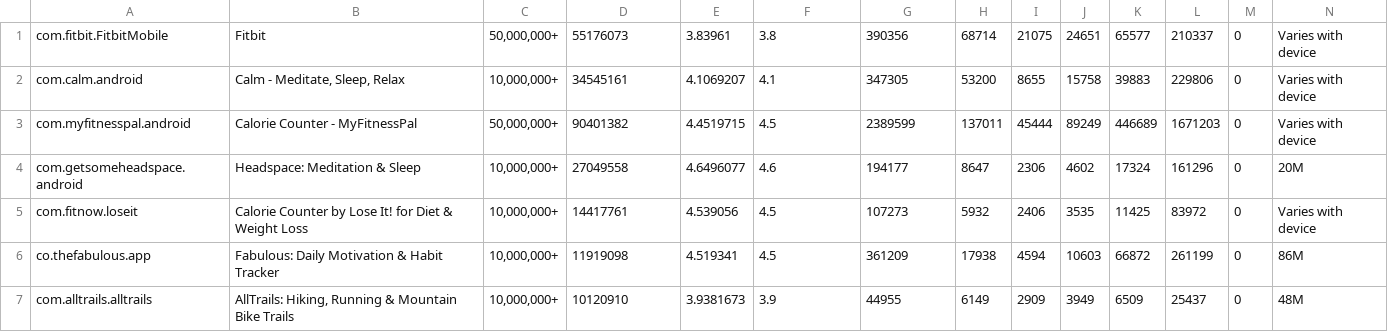
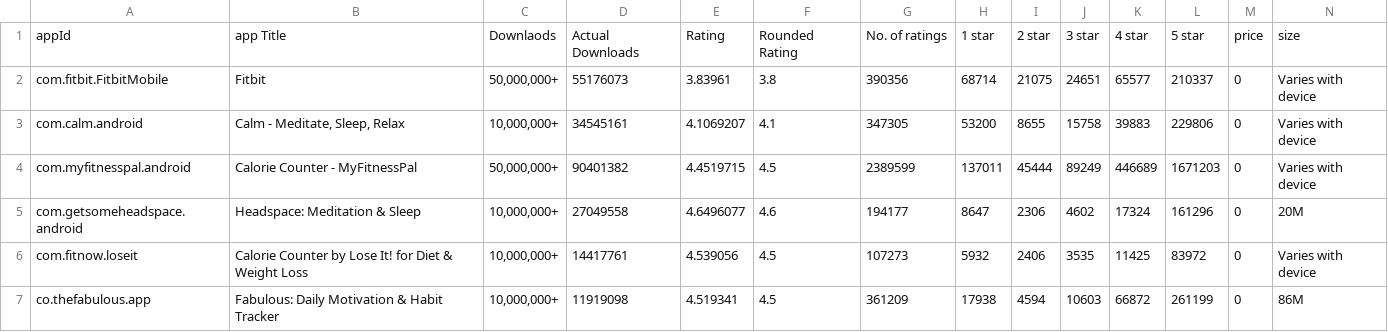
Before and after one commit to SCAARD-2021/ReachHigh, a CSV file: dataSet/details.csv, drawn as a sheet; only a part is shown; the shorter side is filled out with more unchanged rows; rows hold the shown columns only; the diff names each change by its address in the sheet, - before the commit and + after, or states it on an @@ line.

Commit message:
Data Set Restructure

```diff
--- a/dataSet/details.csv
+++ b/dataSet/details.csv
+row 1: appId | app Title | Downlaods | Actual Downloads | Rating | Rounded Rating | No. of ratings | 1 star | 2 star | 3 star | 4 star | 5 star | price | size
```
